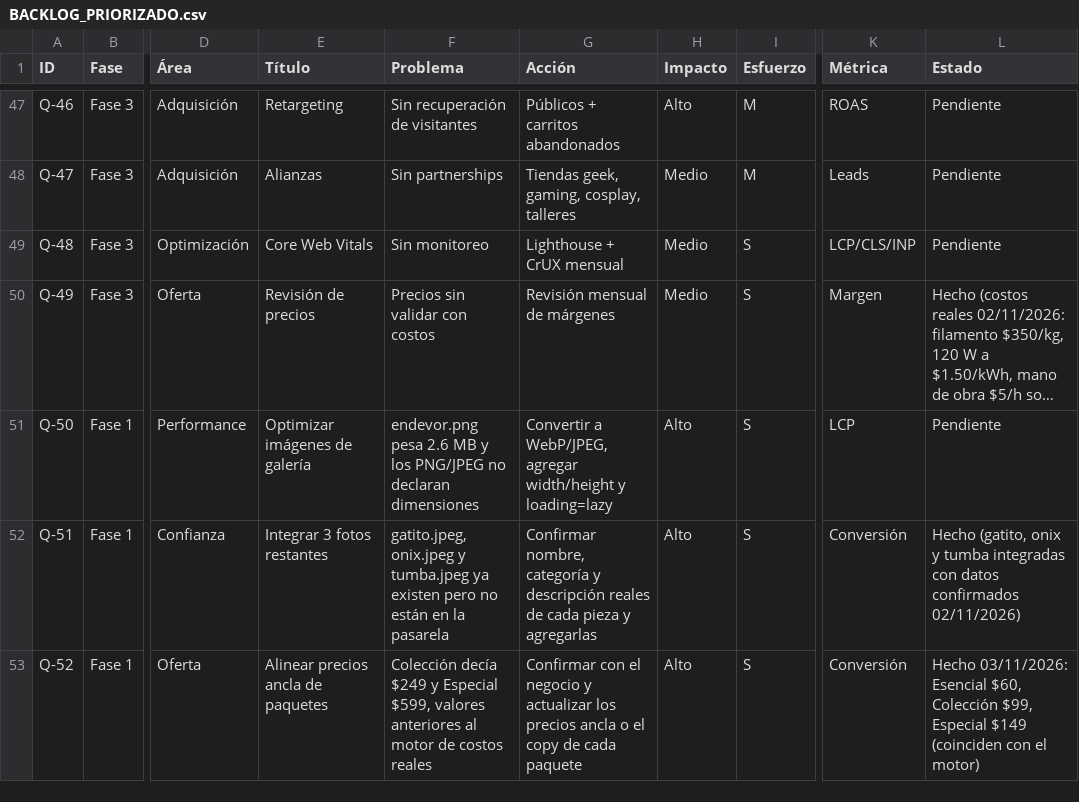
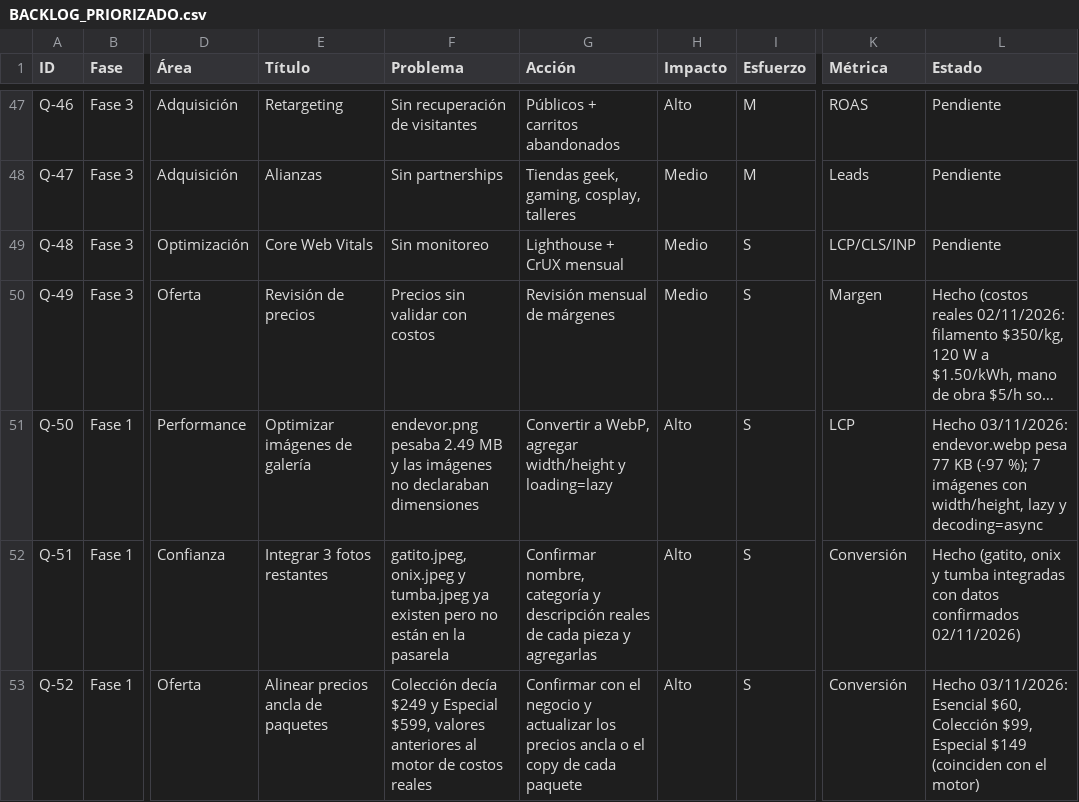
Before and after one commit to malkavianikkaku-gif/imprimevers, a CSV file: docs/BACKLOG_PRIORIZADO.csv, drawn as a sheet; only a part is shown, gaps mark what is left out; long unchanged cells end in …; the diff names each change by its address in the sheet, - before the commit and + after, or states it on an @@ line.

Commit message:
perf(galeria): optimizar Endevor a WebP y cargar imagenes con lazy (Q-50)
endevor.png (2.49 MB) pasa a endevor.webp (77 KB, -97%) sin perder calidad visible. La galeria ahora declara width/height, loading=lazy y decoding=async en las 7 fotos. QA en verde.

```diff
--- a/docs/BACKLOG_PRIORIZADO.csv
+++ b/docs/BACKLOG_PRIORIZADO.csv
-F51 (Problema): endevor.png pesa 2.6 MB y los PNG/JPEG no declaran dimensiones
+F51 (Problema): endevor.png pesaba 2.49 MB y las imágenes no declaraban dimensiones
-G51 (Acción): Convertir a WebP/JPEG, agregar width/height…
+G51 (Acción): Convertir a WebP, agregar width/height…
-L51 (Estado): Pendiente
+L51 (Estado): Hecho 03/11/2026: endevor.webp pesa 77 KB (-97 %); 7 imágenes con width/height, lazy y decoding=async
```
Also changed, not shown: 5 other files.
